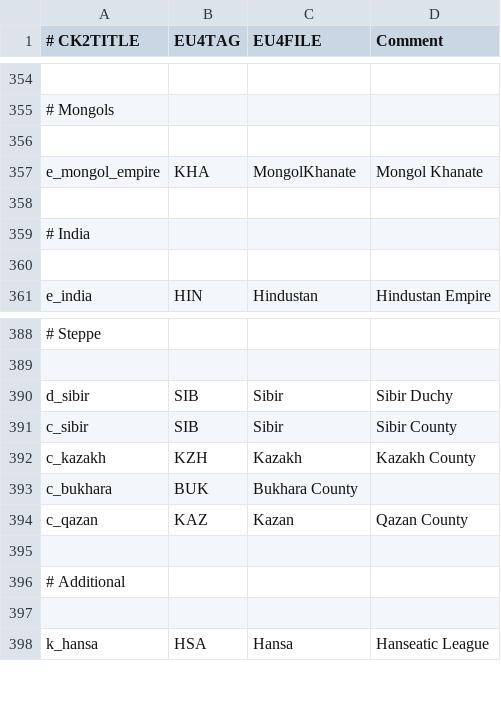
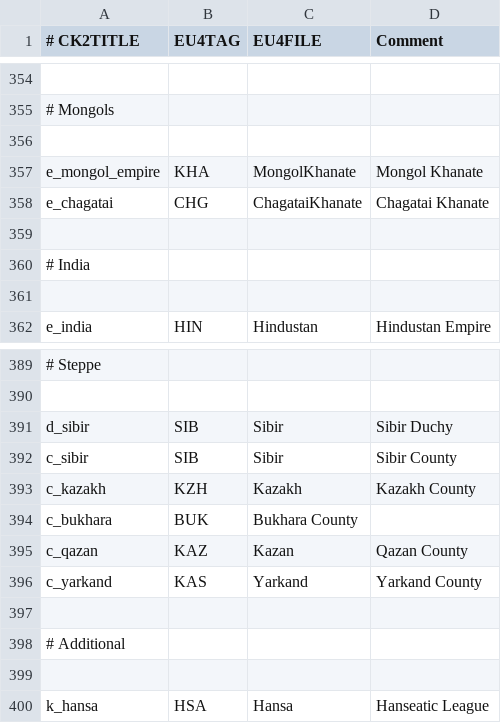
Before and after one commit to tomaszkam/vcf, a CSV file: vcf/eu4_converter/nation_table.csv, drawn as a sheet; only a part is shown, gaps mark what is left out; the diff names each change by its address in the sheet, - before the commit and + after, or states it on an @@ line.

Commit message:
H5. Map extension from CK2 2.4
Added following mapping for new provinces included in Horse
Lords:
e_chagatai;CHG;ChagataiKhanate;Chagatai Khanate
c_yarkand;KAS;Yarkand;Yarkand County

```diff
--- a/vcf/eu4_converter/nation_table.csv
+++ b/vcf/eu4_converter/nation_table.csv
+row 358: e_chagatai | CHG | ChagataiKhanate | Chagatai Khanate
+row 396: c_yarkand | KAS | Yarkand | Yarkand County
```
